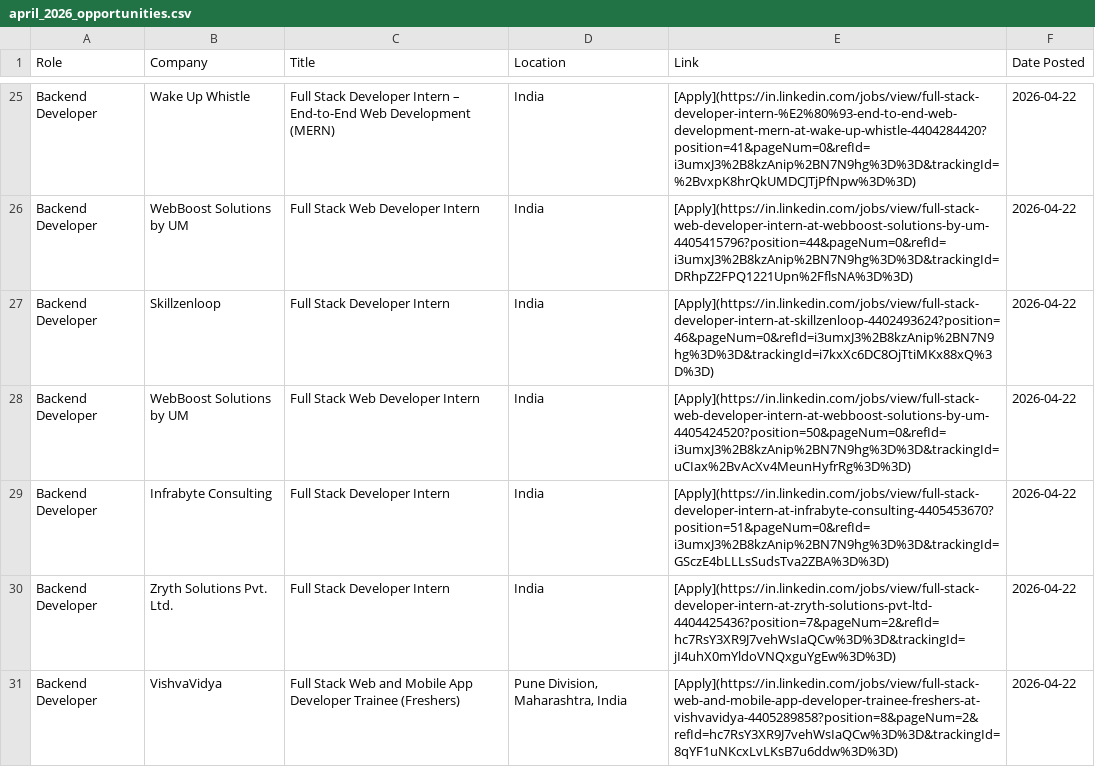
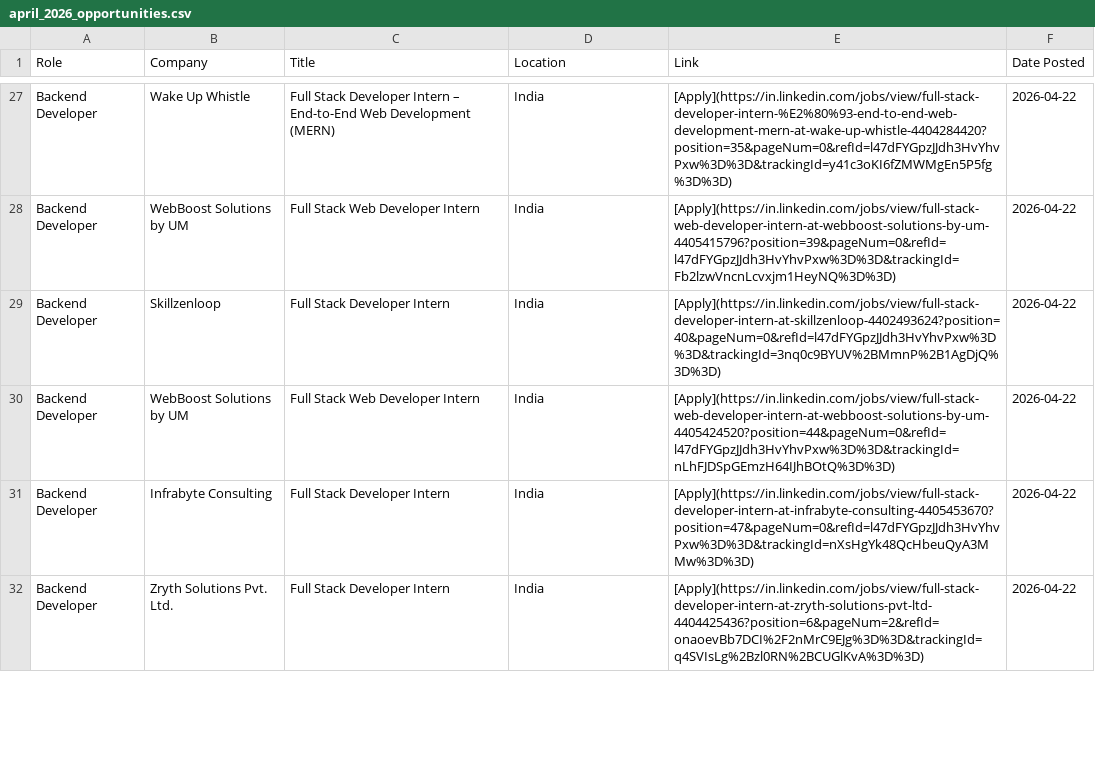
Before and after one commit to IshaCodes04/OpportunityHub, a CSV file: april_2026_opportunities.csv, drawn as a sheet; only a part is shown, gaps mark what is left out; removed rows and columns are numbered as before the commit, all else as after; the diff covers the shown part only; the diff names each change by its address in the sheet, - before the commit and + after, or states it on an @@ line.

```diff
--- a/april_2026_opportunities.csv
+++ b/april_2026_opportunities.csv
-E27 (Link): [Apply](https://in.linkedin.com/jobs/view/full-stack-developer-intern-%E2%80%93-end-to-end-web-development-mern-at-wake-up-whistle-4404284420?position=41&pageNum=0&refId=i3umxJ3%2B8kzAnip%2BN7N9hg%3D%3D&trackingId=%2BvxpK8hrQkUMDCJTjPfNpw%3D%3D)
+E27 (Link): [Apply](https://in.linkedin.com/jobs/view/full-stack-developer-intern-%E2%80%93-end-to-end-web-development-mern-at-wake-up-whistle-4404284420?position=35&pageNum=0&refId=l47dFYGpzJJdh3HvYhvPxw%3D%3D&trackingId=y41c3oKI6fZMWMgEn5P5fg%3D%3D)
-E28 (Link): [Apply](https://in.linkedin.com/jobs/view/full-stack-web-developer-intern-at-webboost-solutions-by-um-4405415796?position=44&pageNum=0&refId=i3umxJ3%2B8kzAnip%2BN7N9hg%3D%3D&trackingId=DRhpZ2FPQ1221Upn%2FflsNA%3D%3D)
+E28 (Link): [Apply](https://in.linkedin.com/jobs/view/full-stack-web-developer-intern-at-webboost-solutions-by-um-4405415796?position=39&pageNum=0&refId=l47dFYGpzJJdh3HvYhvPxw%3D%3D&trackingId=Fb2lzwVncnLcvxjm1HeyNQ%3D%3D)
-E29 (Link): [Apply](https://in.linkedin.com/jobs/view/full-stack-developer-intern-at-skillzenloop-4402493624?position=46&pageNum=0&refId=i3umxJ3%2B8kzAnip%2BN7N9hg%3D%3D&trackingId=i7kxXc6DC8OjTtiMKx88xQ%3D%3D)
+E29 (Link): [Apply](https://in.linkedin.com/jobs/view/full-stack-developer-intern-at-skillzenloop-4402493624?position=40&pageNum=0&refId=l47dFYGpzJJdh3HvYhvPxw%3D%3D&trackingId=3nq0c9BYUV%2BMmnP%2B1AgDjQ%3D%3D)
-E30 (Link): [Apply](https://in.linkedin.com/jobs/view/full-stack-web-developer-intern-at-webboost-solutions-by-um-4405424520?position=50&pageNum=0&refId=i3umxJ3%2B8kzAnip%2BN7N9hg%3D%3D&trackingId=uCIax%2BvAcXv4MeunHyfrRg%3D%3D)
+E30 (Link): [Apply](https://in.linkedin.com/jobs/view/full-stack-web-developer-intern-at-webboost-solutions-by-um-4405424520?position=44&pageNum=0&refId=l47dFYGpzJJdh3HvYhvPxw%3D%3D&trackingId=nLhFJDSpGEmzH64IJhBOtQ%3D%3D)
-E31 (Link): [Apply](https://in.linkedin.com/jobs/view/full-stack-developer-intern-at-infrabyte-consulting-4405453670?position=51&pageNum=0&refId=i3umxJ3%2B8kzAnip%2BN7N9hg%3D%3D&trackingId=GSczE4bLLLsSudsTva2ZBA%3D%3D)
+E31 (Link): [Apply](https://in.linkedin.com/jobs/view/full-stack-developer-intern-at-infrabyte-consulting-4405453670?position=47&pageNum=0&refId=l47dFYGpzJJdh3HvYhvPxw%3D%3D&trackingId=nXsHgYk48QcHbeuQyA3MMw%3D%3D)
-E32 (Link): [Apply](https://in.linkedin.com/jobs/view/full-stack-developer-intern-at-zryth-solutions-pvt-ltd-4404425436?position=7&pageNum=2&refId=hc7RsY3XR9J7vehWsIaQCw%3D%3D&trackingId=jI4uhX0mYldoVNQxguYgEw%3D%3D)
+E32 (Link): [Apply](https://in.linkedin.com/jobs/view/full-stack-developer-intern-at-zryth-solutions-pvt-ltd-4404425436?position=6&pageNum=2&refId=onaoevBb7DCI%2F2nMrC9EJg%3D%3D&trackingId=q4SVIsLg%2Bzl0RN%2BCUGlKvA%3D%3D)
-row 31: Backend Developer | VishvaVidya | Full Stack Web and Mobile App Developer Trainee (Freshers) | Pune Division, Maharashtra, India | [Apply](https://in.linkedin.com/jobs/view/full-stack-web-and-mobile-app-developer-trainee-freshers-at-vishvavidya-4405289858?position=8&pageNum=2&refId=hc7RsY3XR9J7vehWsIaQCw%3D%3D&trackingId=8qYF1uNKcxLvLKsB7u6ddw%3D%3D) | 2026-04-22
```
Also changed, not shown: 7 added rows, 8 removed rows and 59 edited cells elsewhere in this file, 1 other file.
